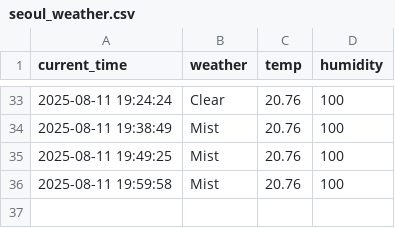
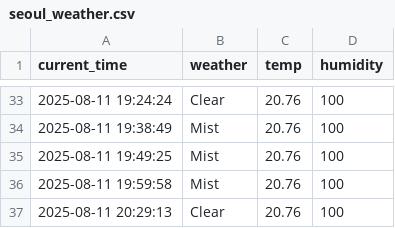
Before and after one commit to seokkyeong0/Python, a CSV file: seoul_weather.csv, drawn as a sheet; only a part is shown, gaps mark what is left out; the diff names each change by its address in the sheet, - before the commit and + after, or states it on an @@ line.

```diff
--- a/seoul_weather.csv
+++ b/seoul_weather.csv
+row 37: 2025-08-11 20:29:13 | Clear | 20.76 | 100
```
